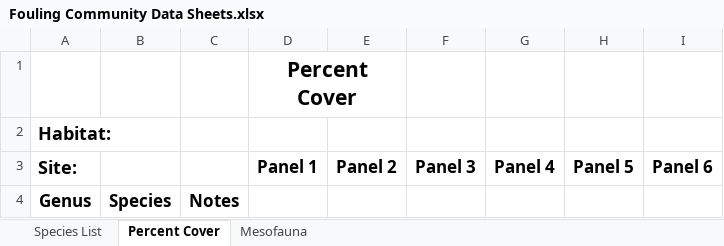
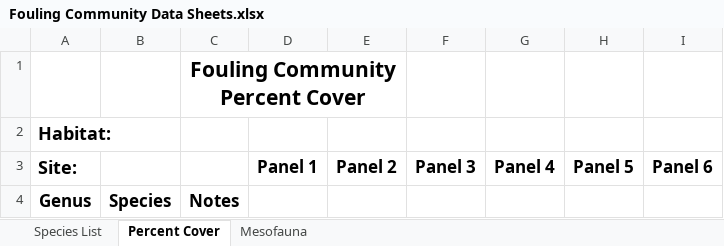
Before and after one commit to MarineGEO/protocols, an Excel workbook: fouling/original_datasheets/Fouling Community Data Sheets.xlsx, sheet Percent Cover, drawn as a sheet; values as stored, in another font and other column widths than the file's, no borders; removed rows and columns are numbered as before the commit, all else as after; the diff names each change by its address in the sheet, - before the commit and + after, or states it on an @@ line.

Commit message:
export datasheets as PDFS (fouling community)

```diff
--- a/fouling/original_datasheets/Fouling Community Data Sheets.xlsx (sheet Percent Cover)
+++ b/fouling/original_datasheets/Fouling Community Data Sheets.xlsx (sheet Percent Cover)
-row 1:  |  |  | Percent Cover
+row 1:  |  | Fouling Community Percent Cover
```
Also changed, not shown: sheet Species List, sheet Mesofauna, 3 other files.
